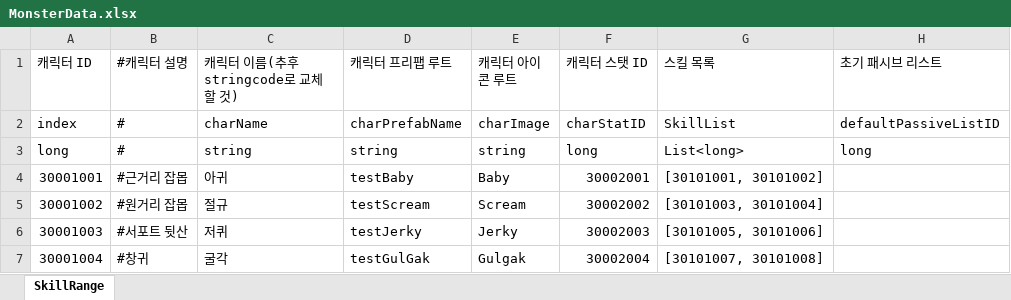
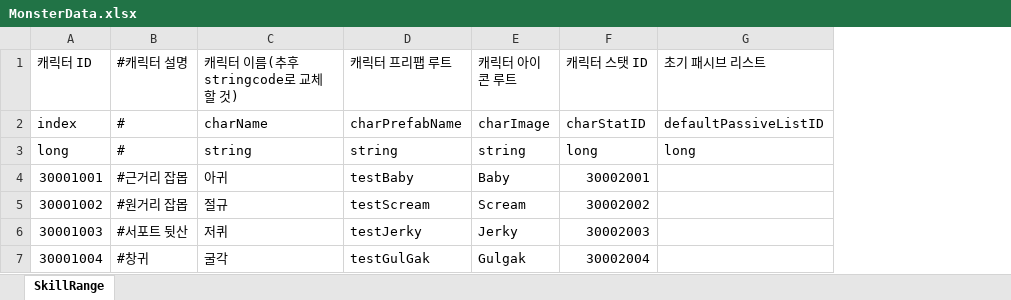
Before and after one commit to leejhee/AngelBeat, an Excel workbook: DataGenerator/XLSXS/MonsterData.xlsx, sheet SkillRange, drawn as a sheet; values as stored, in another font and other column widths than the file's, no borders; the diff names each change by its address in the sheet, - before the commit and + after, or states it on an @@ line.

```diff
--- a/DataGenerator/XLSXS/MonsterData.xlsx (sheet SkillRange)
+++ b/DataGenerator/XLSXS/MonsterData.xlsx (sheet SkillRange)
-column G (스킬 목록), rows 2-7: SkillList | List<long> | [30101001, 30101002] | [30101003, 30101004] | [30101005, 30101006] | [30101007, 30101008]
```
Also changed, not shown: DataGenerator/XLSXS/CompanionData.xlsx, 19 other files.
